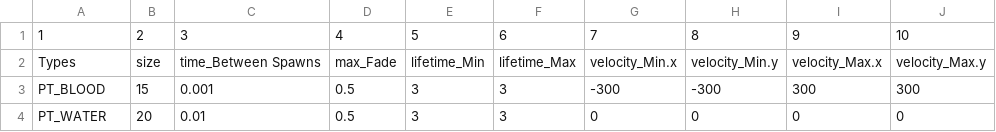
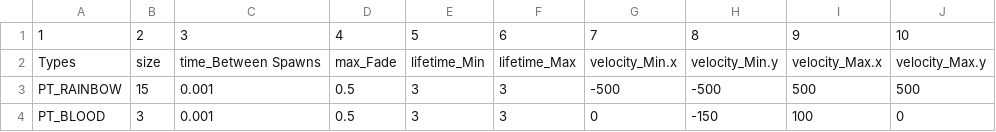
Before and after one commit to BlueEchoV/Castle-Arcade-Game, a CSV file: Particle_Data.csv, drawn as a sheet.

```diff
--- a/Particle_Data.csv
+++ b/Particle_Data.csv
@@ -2,3 +2,3 @@
 Types,size,time_Between Spawns,max_Fade,lifetime_Min,lifetime_Max,velocity_Min.x,velocity_Min.y,velocity_Max.x,velocity_Max.y
-PT_BLOOD,15,0.001,0.5,3,3,-300,-300,300,300
-PT_WATER,20,0.01,0.5,3,3,0,0,0,0
+PT_RAINBOW,15,0.001,0.5,3,3,-500,-500,500,500
+PT_BLOOD,3,0.001,0.5,3,3,0,-150,100,0
```
Also changed, not shown: 4 other files.
